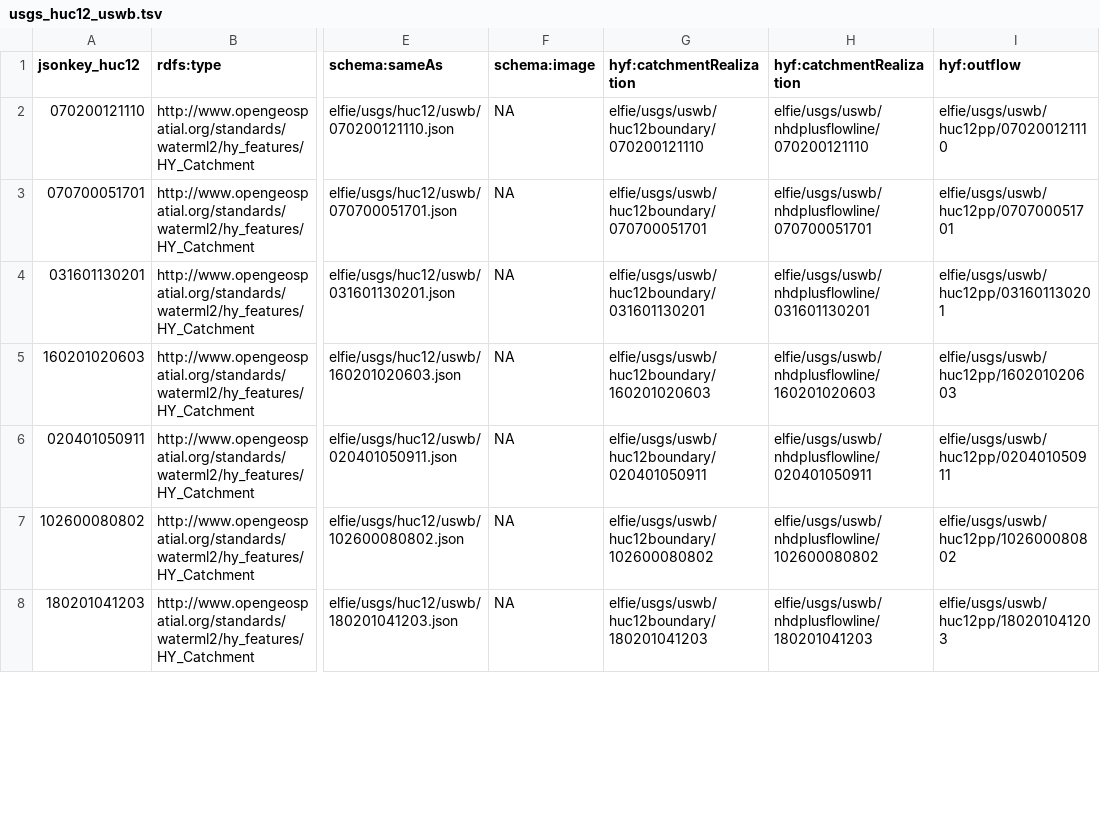
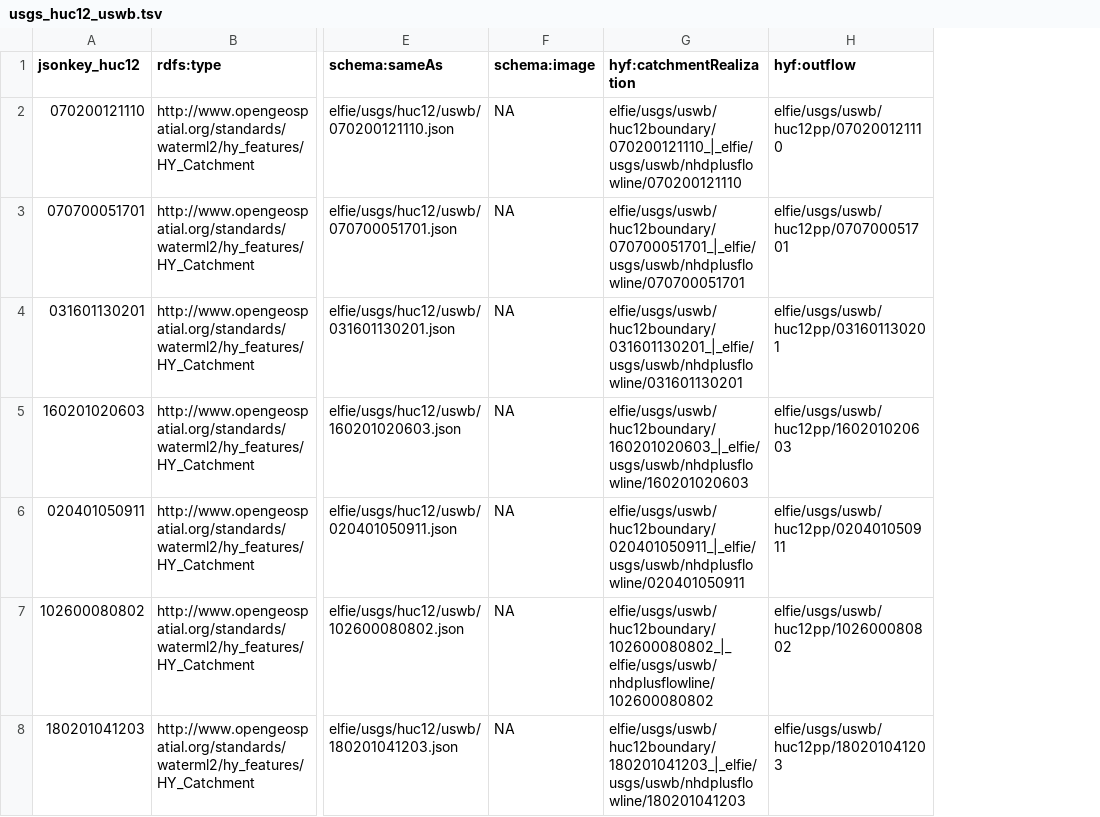
Before and after one commit to opengeospatial/ELFIE, a TSV file: data/uswb/usgs_huc12_uswb.tsv, drawn as a sheet; only a part is shown, gaps mark what is left out; the diff covers the shown part only; the diff names each change by its address in the sheet, - before the commit and + after, or states it on an @@ line.

```diff
--- a/data/uswb/usgs_huc12_uswb.tsv
+++ b/data/uswb/usgs_huc12_uswb.tsv
-column H (hyf:catchmentRealization), rows 2-8: elfie/usgs/uswb/nhdplusflowline/070200121110 | elfie/usgs/uswb/nhdplusflowline/070700051701 | elfie/usgs/uswb/nhdplusflowline/031601130201 | elfie/usgs/uswb/nhdplusflowline/160201020603 | elfie/usgs/uswb/nhdplusflowline/020401050911 | elfie/usgs/uswb/nhdplusflowline/102600080802 | elfie/usgs/uswb/nhdplusflowline/180201041203
-G2 (hyf:catchmentRealization): elfie/usgs/uswb/huc12boundary/070200121110
+G2 (hyf:catchmentRealization): elfie/usgs/uswb/huc12boundary/070200121110_|_elfie/usgs/uswb/nhdplusflowline/070200121110
-G3 (hyf:catchmentRealization): elfie/usgs/uswb/huc12boundary/070700051701
+G3 (hyf:catchmentRealization): elfie/usgs/uswb/huc12boundary/070700051701_|_elfie/usgs/uswb/nhdplusflowline/070700051701
-G4 (hyf:catchmentRealization): elfie/usgs/uswb/huc12boundary/031601130201
+G4 (hyf:catchmentRealization): elfie/usgs/uswb/huc12boundary/031601130201_|_elfie/usgs/uswb/nhdplusflowline/031601130201
-G5 (hyf:catchmentRealization): elfie/usgs/uswb/huc12boundary/160201020603
+G5 (hyf:catchmentRealization): elfie/usgs/uswb/huc12boundary/160201020603_|_elfie/usgs/uswb/nhdplusflowline/160201020603
-G6 (hyf:catchmentRealization): elfie/usgs/uswb/huc12boundary/020401050911
+G6 (hyf:catchmentRealization): elfie/usgs/uswb/huc12boundary/020401050911_|_elfie/usgs/uswb/nhdplusflowline/020401050911
-G7 (hyf:catchmentRealization): elfie/usgs/uswb/huc12boundary/102600080802
+G7 (hyf:catchmentRealization): elfie/usgs/uswb/huc12boundary/102600080802_|_elfie/usgs/uswb/nhdplusflowline/102600080802
-G8 (hyf:catchmentRealization): elfie/usgs/uswb/huc12boundary/180201041203
+G8 (hyf:catchmentRealization): elfie/usgs/uswb/huc12boundary/180201041203_|_elfie/usgs/uswb/nhdplusflowline/180201041203
```
Also changed, not shown: 20 edited cells elsewhere in this file, 30 other files.
